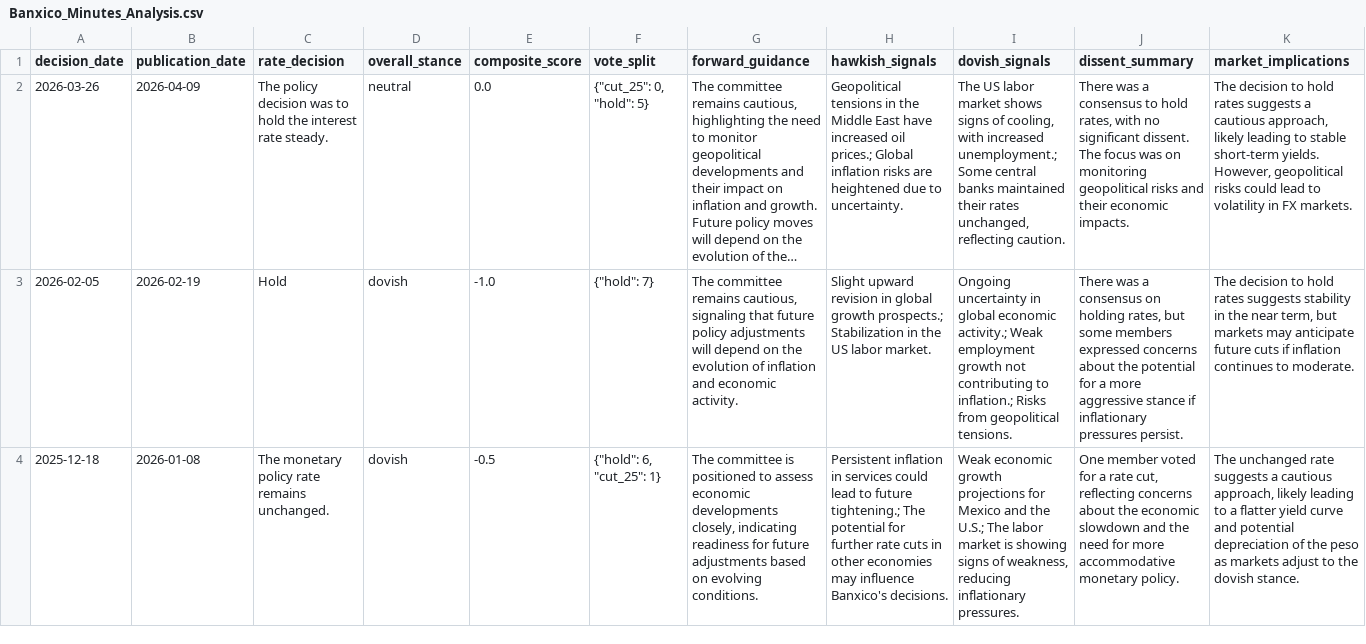
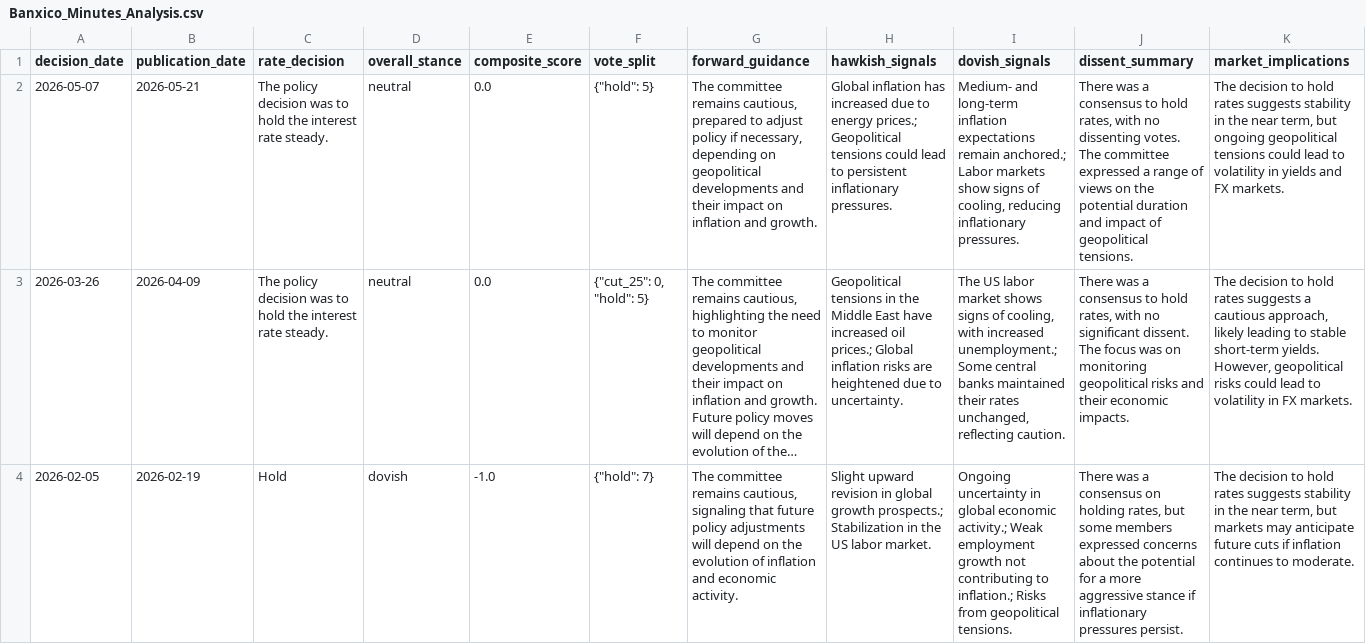
Before and after one commit to adentler1/MonitoringMexico, a CSV file: Banxico_Minutes_Analysis.csv, drawn as a sheet; only a part is shown; the shorter side is filled out with more unchanged rows; long unchanged cells end in …; the diff names each change by its address in the sheet, - before the commit and + after, or states it on an @@ line.

Commit message:
Update Banxico_Minutes_Analysis.csv - 2026-05-23

```diff
--- a/Banxico_Minutes_Analysis.csv
+++ b/Banxico_Minutes_Analysis.csv
+row 2: 2026-05-07 | 2026-05-21 | The policy decision was to hold the interest rate steady. | neutral | 0.0 | {"hold": 5} | The committee remains cautious, prepared to adjust policy if necessary, depending on geopolitical developments and their impact on inflation and growth. | Global inflation has increased due to energy prices.; Geopolitical tensions could lead to persistent inflationary pressures. | Medium- and long-term inflation expectations remain anchored.; Labor markets show signs of cooling, reducing inflationary pressures. | There was a consensus to hold rates, with no dissenting votes. The committee expressed a range of views on the potential duration and impact of geopolitical tensions. | The decision to hold rates suggests stability in the near term, but ongoing geopolitical tensions could lead to volatility in yields and FX markets.
```
